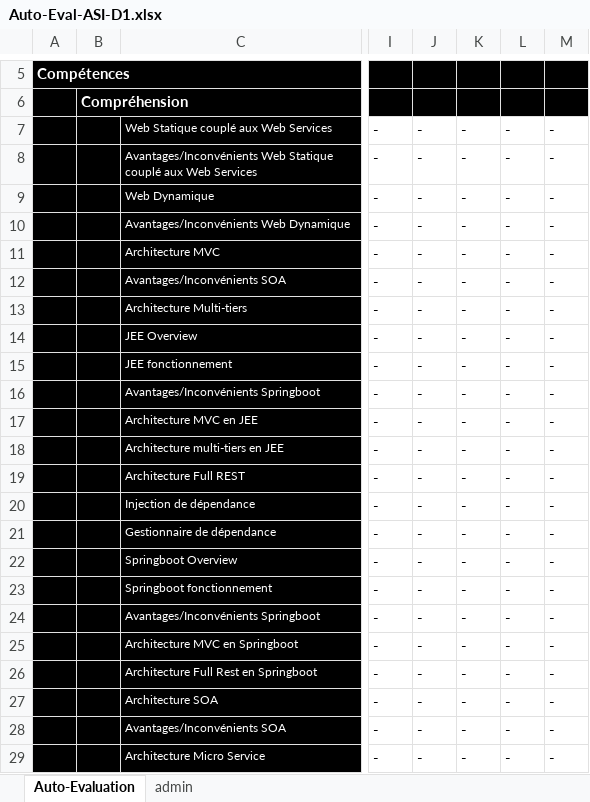
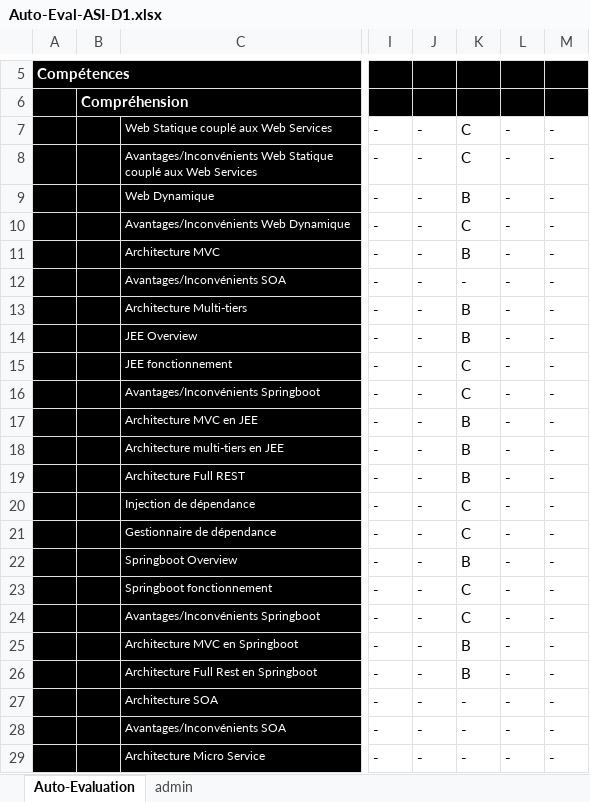
Before and after one commit to JohnCgit/ASI, an Excel workbook: Auto-Eval-ASI-D1.xlsx, sheet Auto-Evaluation, drawn as a sheet; only a part is shown, gaps mark what is left out; values as stored, in another font and other column widths than the file's, no borders; conditional formats not drawn; the diff covers the shown part only; the diff names each change by its address in the sheet, - before the commit and + after, or states it on an @@ line.

Commit message:
AB+JC+SG auto eval

```diff
--- a/Auto-Eval-ASI-D1.xlsx (sheet Auto-Evaluation)
+++ b/Auto-Eval-ASI-D1.xlsx (sheet Auto-Evaluation)
-K7:K8: -
+K7:K8: C
-K9: -
+K9: B
-K10: -
+K10: C
-K11: -
+K11: B
-K13:K14: -
+K13:K14: B
-K15:K16: -
+K15:K16: C
-K17:K19: -
+K17:K19: B
-K20:K21: -
+K20:K21: C
-K22: -
+K22: B
-K23:K24: -
+K23:K24: C
-K25:K26: -
+K25:K26: B
```
Also changed, not shown: 6 edited cells elsewhere in this sheet.
